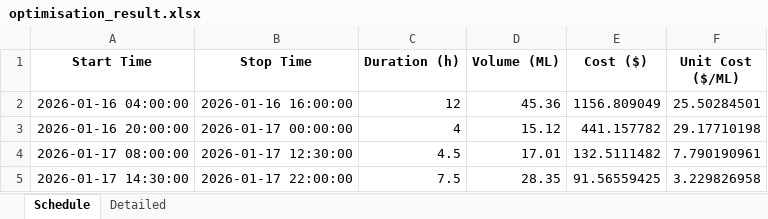
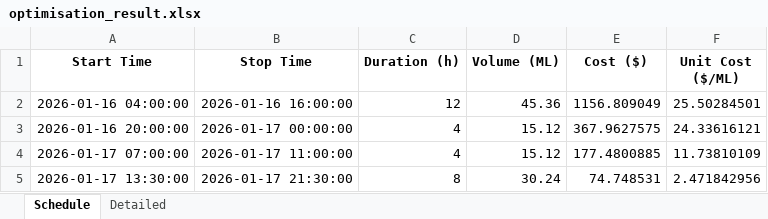
Before and after one commit to wjt1991/pump-optimisation-for-SHW, an Excel workbook: data/latest/optimisation_result.xlsx, sheet Schedule, drawn as a sheet; values as stored, in another font and other column widths than the file's, no borders; removed rows and columns are numbered as before the commit, all else as after; the diff names each change by its address in the sheet, - before the commit and + after, or states it on an @@ line.

```diff
--- a/data/latest/optimisation_result.xlsx (sheet Schedule)
+++ b/data/latest/optimisation_result.xlsx (sheet Schedule)
-E3 (Cost ($)): 441.157782
+E3 (Cost ($)): 367.9627575
-F3 (Unit Cost ($/ML)): 29.17710198
+F3 (Unit Cost ($/ML)): 24.33616121
-row 4: 2026-01-17 08:00:00 | 2026-01-17 12:30:00 | 4.5 | 17.01 | 132.5111482 | 7.790190961
-row 5: 2026-01-17 14:30:00 | 2026-01-17 22:00:00 | 7.5 | 28.35 | 91.56559425 | 3.229826958
+row 4: 2026-01-17 07:00:00 | 2026-01-17 11:00:00 | 4 | 15.12 | 177.4800885 | 11.73810109
+row 5: 2026-01-17 13:30:00 | 2026-01-17 21:30:00 | 8 | 30.24 | 74.748531 | 2.471842956
```
Also changed, not shown: sheet Detailed, 3 other files.
